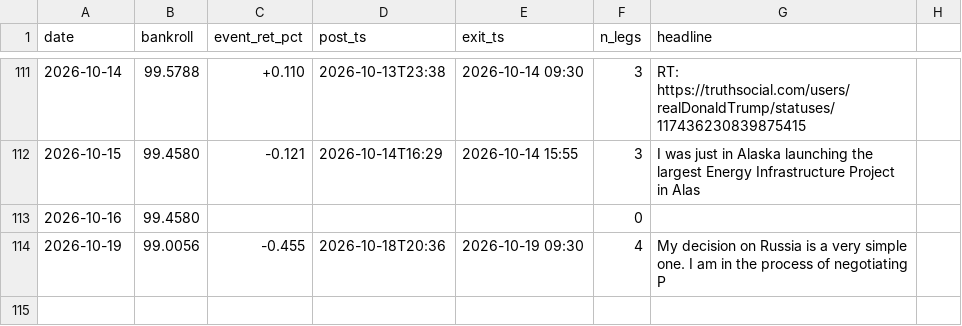
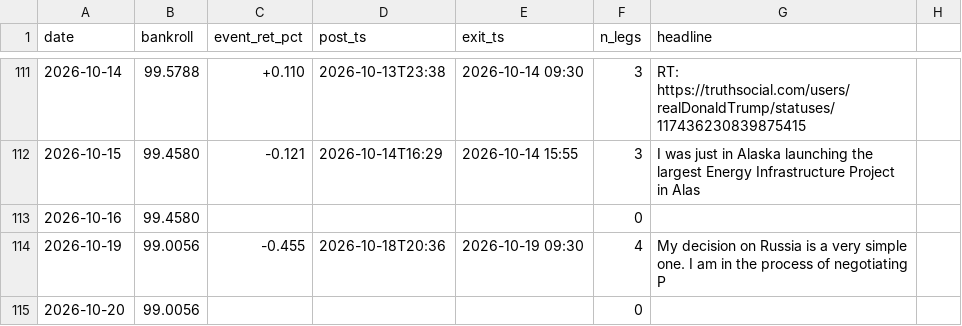
Before and after one commit to blaggr/Claude, a CSV file: experiments/simulation/ledger.csv, drawn as a sheet; only a part is shown, gaps mark what is left out.

```diff
--- a/experiments/simulation/ledger.csv
+++ b/experiments/simulation/ledger.csv
@@ -114 +114,2 @@ date,bankroll,event_ret_pct,post_ts,exit_ts,n_legs,headline
 2026-10-19,99.0056,-0.455,2026-10-18T20:36,2026-10-19 09:30,4,"My decision on Russia is a very simple one. I am in the process of negotiating P"
+2026-10-20,99.0056,,,,0,
```
Also changed, not shown: 2 other files.
